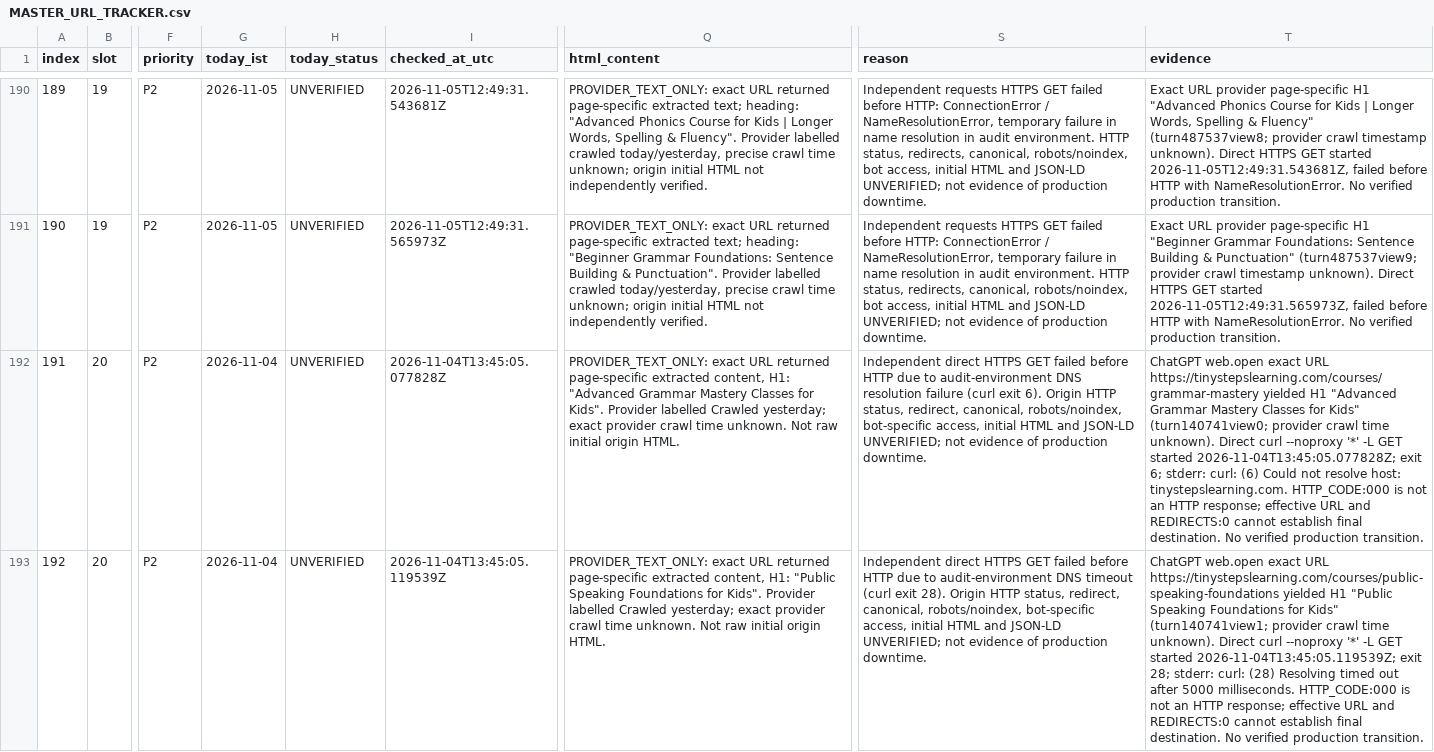
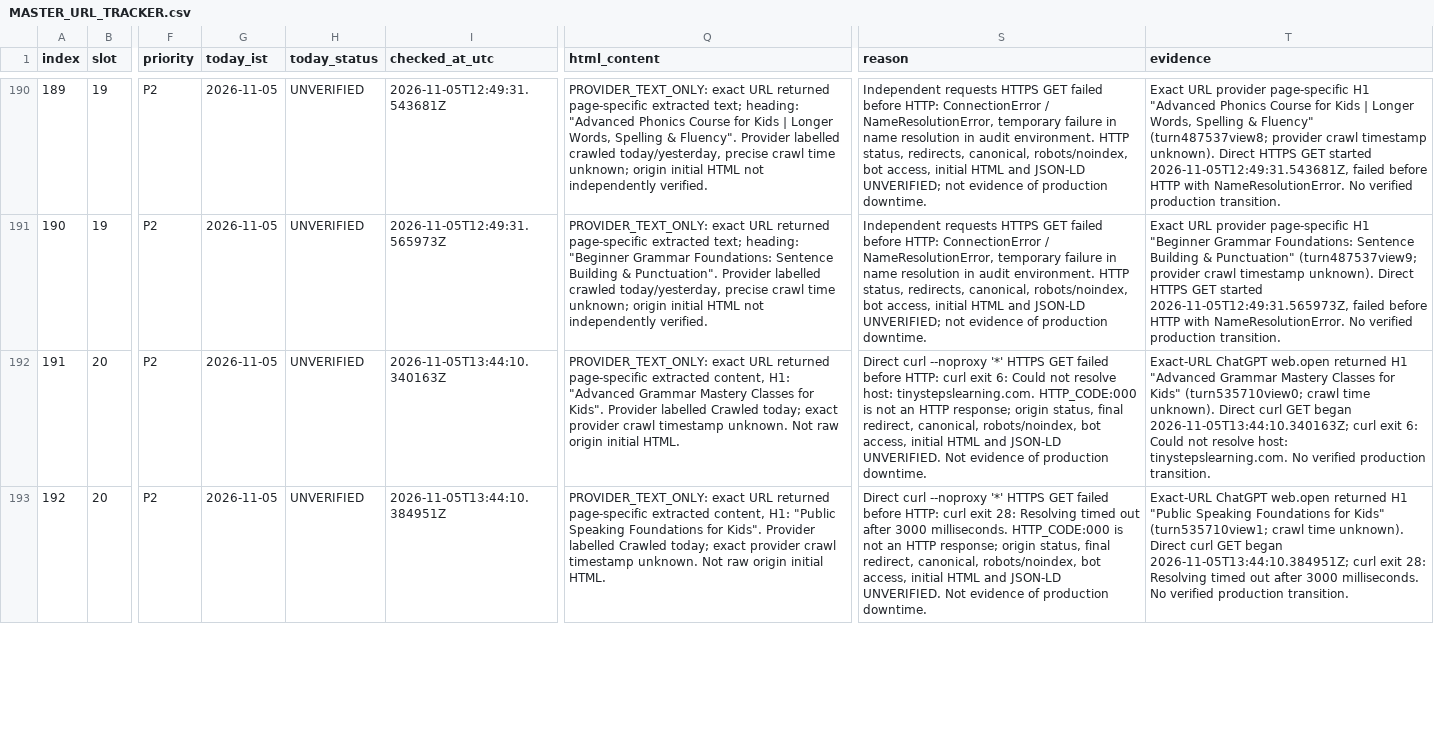
Before and after one commit to tinystepselearning-surya/tinysteps-react-v1, a CSV file: docs/seo/rolling-public-health/MASTER_URL_TRACKER.csv, drawn as a sheet; only a part is shown, gaps mark what is left out; the diff covers the shown part only; the diff names each change by its address in the sheet, - before the commit and + after, or states it on an @@ line.

Commit message:
audit: record 2026-11-05 slot 20 provider retrieval and DNS-limited origin attempts

```diff
--- a/docs/seo/rolling-public-health/MASTER_URL_TRACKER.csv
+++ b/docs/seo/rolling-public-health/MASTER_URL_TRACKER.csv
-G192:G193 (today_ist): 2026-11-04
+G192:G193 (today_ist): 2026-11-05
-I192 (checked_at_utc): 2026-11-04T13:45:05.077828Z
+I192 (checked_at_utc): 2026-11-05T13:44:10.340163Z
-Q192 (html_content): …labelled Crawled yesterday; exact provider crawl time unknown. Not raw initial origin HTML.
+Q192 (html_content): …labelled Crawled today; exact provider crawl timestamp unknown. Not raw origin initial HTML.
-S192 (reason): Independent direct HTTPS GET failed before HTTP due to audit-environment DNS resolution failure (curl exit 6). Origin HTTP status, redirect, canonical, robots/noindex, bot-specific access, initial HTML and JSON-LD UNVERIFIED; not evidence of…
+S192 (reason): Direct curl --noproxy '*' HTTPS GET failed before HTTP: curl exit 6: Could not resolve host: tinystepslearning.com. HTTP_CODE:000 is not an HTTP response; origin status, final redirect, canonical, robots/noindex, bot access, initial HTML and JSON-LD UNVERIFIED. Not evidence of…
-T192 (evidence): ChatGPT web.open exact URL https://tinystepslearning.com/courses/grammar-mastery yielded H1 "Advanced Grammar Mastery Classes for Kids" (turn140741view0; provider crawl time unknown). Direct curl --noproxy '*' -L GET started 2026-11-04T13:45:05.077828Z; exit 6; stderr: curl: (6) Could not resolve host: tinystepslearning.com. HTTP_CODE:000 is not an HTTP response; effective URL and REDIRECTS:0 cannot establish final destination. No verified…
+T192 (evidence): Exact-URL ChatGPT web.open returned H1 "Advanced Grammar Mastery Classes for Kids" (turn535710view0; crawl time unknown). Direct curl GET began 2026-11-05T13:44:10.340163Z; curl exit 6: Could not resolve host: tinystepslearning.com. No verified…
-I193 (checked_at_utc): 2026-11-04T13:45:05.119539Z
+I193 (checked_at_utc): 2026-11-05T13:44:10.384951Z
-Q193 (html_content): …labelled Crawled yesterday; exact provider crawl time unknown. Not raw initial origin HTML.
+Q193 (html_content): …labelled Crawled today; exact provider crawl timestamp unknown. Not raw origin initial HTML.
-S193 (reason): Independent direct HTTPS GET failed before HTTP due to audit-environment DNS timeout (curl exit 28). Origin HTTP status, redirect, canonical, robots/noindex, bot-specific access, initial HTML and JSON-LD UNVERIFIED; not evidence of…
+S193 (reason): Direct curl --noproxy '*' HTTPS GET failed before HTTP: curl exit 28: Resolving timed out after 3000 milliseconds. HTTP_CODE:000 is not an HTTP response; origin status, final redirect, canonical, robots/noindex, bot access, initial HTML and JSON-LD UNVERIFIED. Not evidence of…
-T193 (evidence): ChatGPT web.open exact URL https://tinystepslearning.com/courses/public-speaking-foundations yielded H1 "Public Speaking Foundations for Kids" (turn140741view1; provider crawl time unknown). Direct curl --noproxy '*' -L GET started 2026-11-04T13:45:05.119539Z; exit 28; stderr: curl: (28) Resolving timed out after 5000 milliseconds. HTTP_CODE:000 is not an HTTP response; effective URL and REDIRECTS:0 cannot establish final destination. No verified…
+T193 (evidence): Exact-URL ChatGPT web.open returned H1 "Public Speaking Foundations for Kids" (turn535710view1; crawl time unknown). Direct curl GET began 2026-11-05T13:44:10.384951Z; curl exit 28: Resolving timed out after 3000 milliseconds. No verified…
```
Also changed, not shown: 50 edited cells elsewhere in this file.
